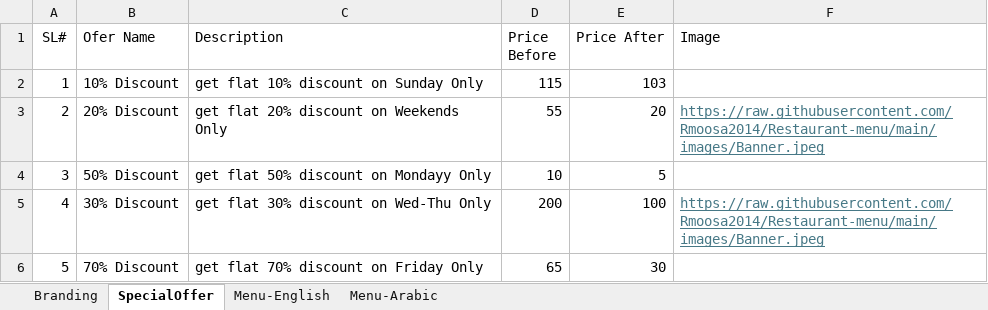
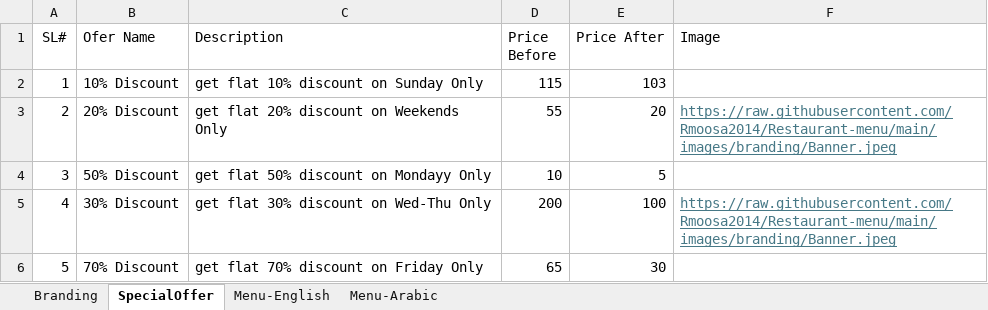
Before and after one commit to Rmoosa2014/Restaurant-menu, an Excel workbook: MenuMasterData.xlsx, sheet SpecialOffer, drawn as a sheet; values as stored, in another font and other column widths than the file's, no borders; the diff names each change by its address in the sheet, - before the commit and + after, or states it on an @@ line.

Commit message:
Add files via upload

```diff
--- a/MenuMasterData.xlsx (sheet SpecialOffer)
+++ b/MenuMasterData.xlsx (sheet SpecialOffer)
-F3 (Image): https://raw.githubusercontent.com/Rmoosa2014/Restaurant-menu/main/images/Banner.jpeg
+F3 (Image): https://raw.githubusercontent.com/Rmoosa2014/Restaurant-menu/main/images/branding/Banner.jpeg
-F5 (Image): https://raw.githubusercontent.com/Rmoosa2014/Restaurant-menu/main/images/Banner.jpeg
+F5 (Image): https://raw.githubusercontent.com/Rmoosa2014/Restaurant-menu/main/images/branding/Banner.jpeg
```
